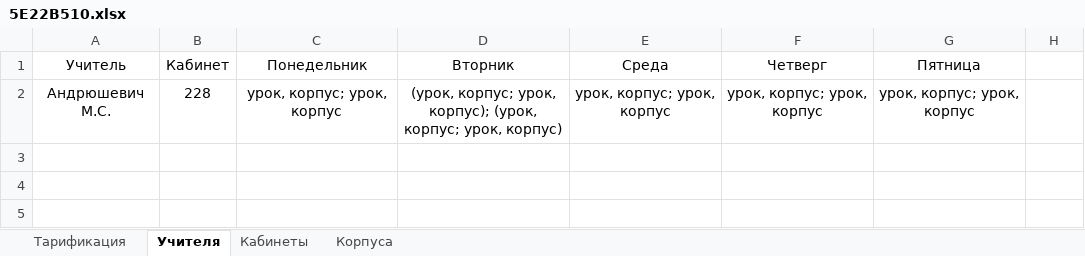
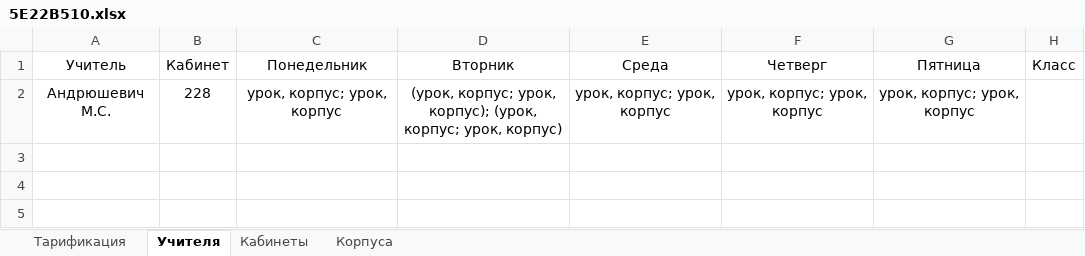
Before and after one commit to MatveyHD-29/SchedulePro, an Excel workbook: 5E22B510.xlsx, sheet Учителя, drawn as a sheet; only a part is shown; values as stored, in another font and other column widths than the file's, no borders; conditional formats not drawn; the diff names each change by its address in the sheet, - before the commit and + after, or states it on an @@ line.

```diff
--- a/5E22B510.xlsx (sheet Учителя)
+++ b/5E22B510.xlsx (sheet Учителя)
-H1: (empty)
+H1: Класс
```
Also changed, not shown: 1 other file.
